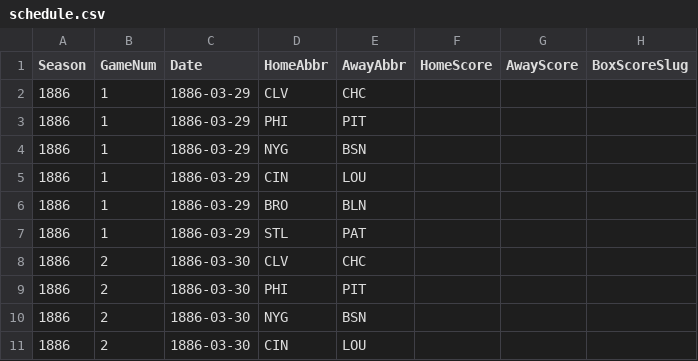
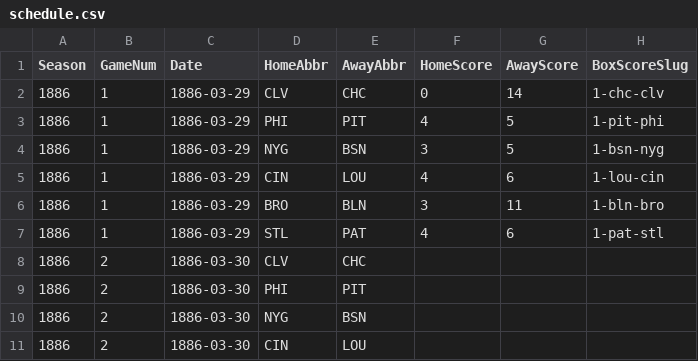
Before and after one commit to crazyjoe02/RewriteHistory, a CSV file: bbsite/data/1886/schedule.csv, drawn as a sheet; only a part is shown.

Commit message:
Add 1886 Game 1 Box Score

```diff
--- a/bbsite/data/1886/schedule.csv
+++ b/bbsite/data/1886/schedule.csv
@@ -1,8 +1,8 @@
 Season,GameNum,Date,HomeAbbr,AwayAbbr,HomeScore,AwayScore,BoxScoreSlug
-1886,1,1886-03-29,CLV,CHC,,,
-1886,1,1886-03-29,PHI,PIT,,,
-1886,1,1886-03-29,NYG,BSN,,,
-1886,1,1886-03-29,CIN,LOU,,,
-1886,1,1886-03-29,BRO,BLN,,,
-1886,1,1886-03-29,STL,PAT,,,
+1886,1,1886-03-29,CLV,CHC,0,14,1-chc-clv
+1886,1,1886-03-29,PHI,PIT,4,5,1-pit-phi
+1886,1,1886-03-29,NYG,BSN,3,5,1-bsn-nyg
+1886,1,1886-03-29,CIN,LOU,4,6,1-lou-cin
+1886,1,1886-03-29,BRO,BLN,3,11,1-bln-bro
+1886,1,1886-03-29,STL,PAT,4,6,1-pat-stl
 1886,2,1886-03-30,CLV,CHC,,,
```
Also changed, not shown: 1 other file.
